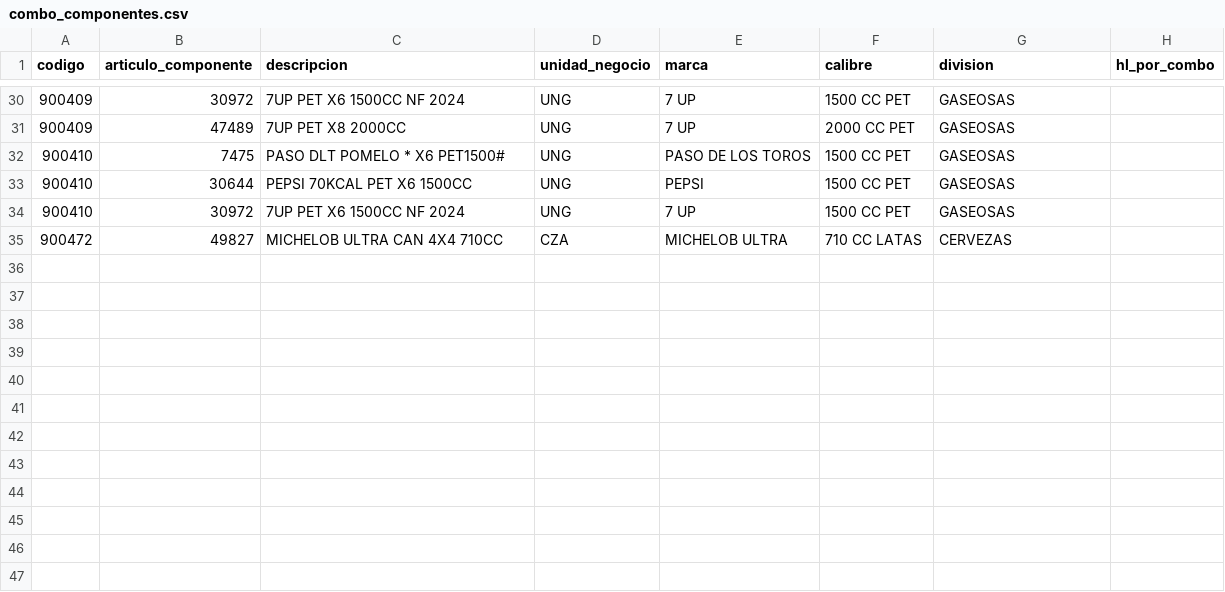
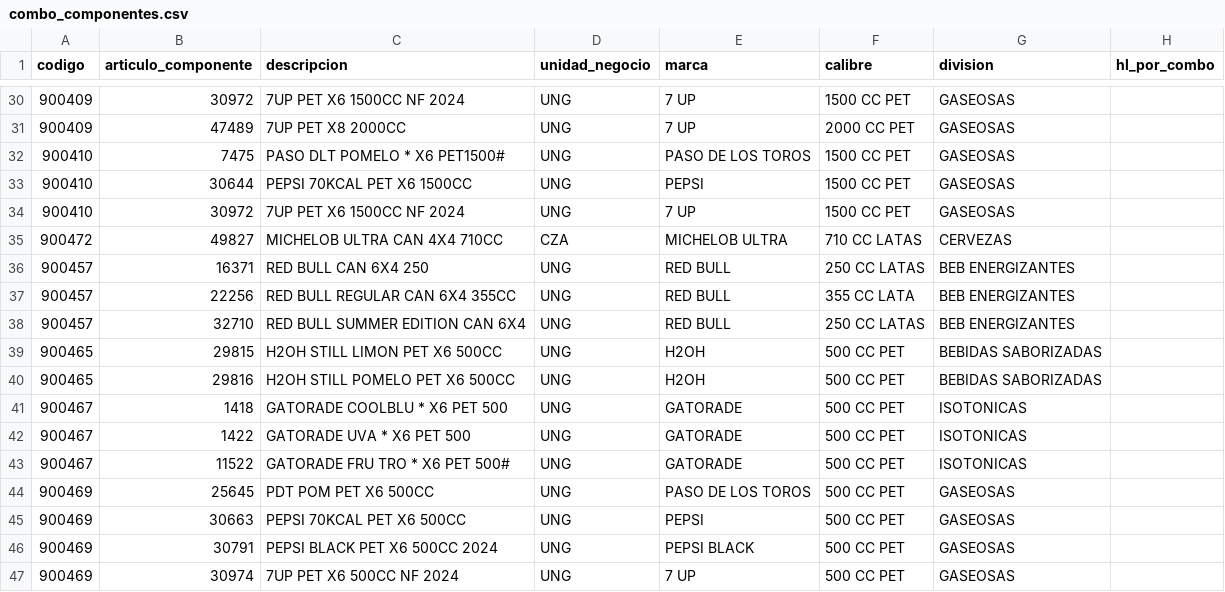
Before and after one commit to tomasddv/caffitastream, a CSV file: combo_componentes.csv, drawn as a sheet; only a part is shown, gaps mark what is left out; the diff names each change by its address in the sheet, - before the commit and + after, or states it on an @@ line.

```diff
--- a/combo_componentes.csv
+++ b/combo_componentes.csv
+row 36: 900457 | 16371 | RED BULL CAN 6X4 250 | UNG | RED BULL | 250 CC LATAS | BEB ENERGIZANTES
+row 37: 900457 | 22256 | RED BULL REGULAR CAN 6X4 355CC | UNG | RED BULL | 355 CC LATA | BEB ENERGIZANTES
+row 38: 900457 | 32710 | RED BULL SUMMER EDITION CAN 6X4 | UNG | RED BULL | 250 CC LATAS | BEB ENERGIZANTES
+row 39: 900465 | 29815 | H2OH STILL LIMON PET X6 500CC | UNG | H2OH | 500 CC PET | BEBIDAS SABORIZADAS
+row 40: 900465 | 29816 | H2OH STILL POMELO PET X6 500CC | UNG | H2OH | 500 CC PET | BEBIDAS SABORIZADAS
+row 41: 900467 | 1418 | GATORADE COOLBLU * X6 PET 500 | UNG | GATORADE | 500 CC PET | ISOTONICAS
+row 42: 900467 | 1422 | GATORADE UVA * X6 PET 500 | UNG | GATORADE | 500 CC PET | ISOTONICAS
+row 43: 900467 | 11522 | GATORADE FRU TRO * X6 PET 500# | UNG | GATORADE | 500 CC PET | ISOTONICAS
+row 44: 900469 | 25645 | PDT POM PET X6 500CC | UNG | PASO DE LOS TOROS | 500 CC PET | GASEOSAS
+row 45: 900469 | 30663 | PEPSI 70KCAL PET X6 500CC | UNG | PEPSI | 500 CC PET | GASEOSAS
+row 46: 900469 | 30791 | PEPSI BLACK PET X6 500CC 2024 | UNG | PEPSI BLACK | 500 CC PET | GASEOSAS
+row 47: 900469 | 30974 | 7UP PET X6 500CC NF 2024 | UNG | 7 UP | 500 CC PET | GASEOSAS
```
Also changed, not shown: 16 other files.
